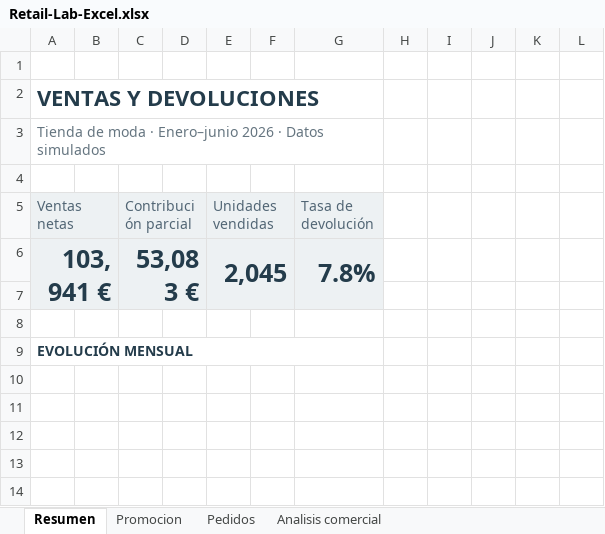
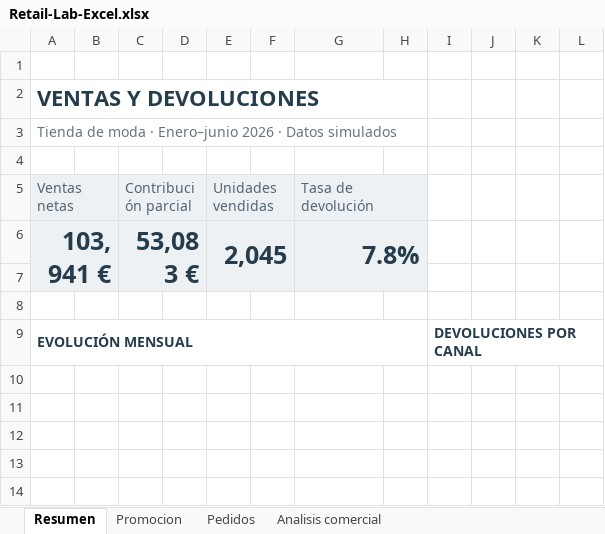
Before and after one commit to PaulaCordobesFraga/paulacordobesfraga.github.io, an Excel workbook: retail-lab/Retail-Lab-Excel.xlsx, sheet Resumen, drawn as a sheet; only a part is shown; values as stored, in another font and other column widths than the file's, no borders; charts and pictures and table styles not drawn; the diff covers the shown part only; the diff names each change by its address in the sheet, - before the commit and + after, or states it on an @@ line.

```diff
--- a/retail-lab/Retail-Lab-Excel.xlsx (sheet Resumen)
+++ b/retail-lab/Retail-Lab-Excel.xlsx (sheet Resumen)
-A2:G2 merged
+A2:H2 merged
-A3:G3 merged
+A3:H3 merged
+G5:H5 merged
-H5:H7 fill: none
+H5:H7 fill: #EDF1F3
-G6:G7 merged
+G6:H7 merged
-A9:G9 merged
+A9:H9 merged
-I9: (empty)
+I9: DEVOLUCIONES POR CANAL
+I9:L9 merged
```
Also changed, not shown: 6 removed rows, 12 edited cells, cell formats and merged cells elsewhere in this sheet, charts or pictures.
